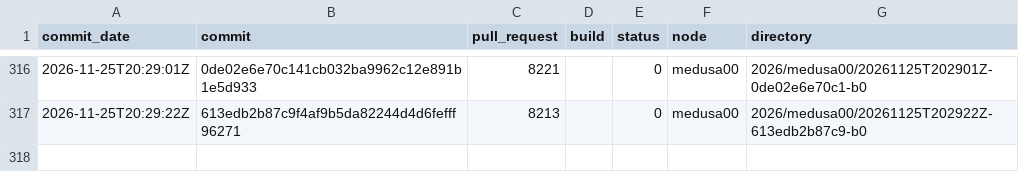
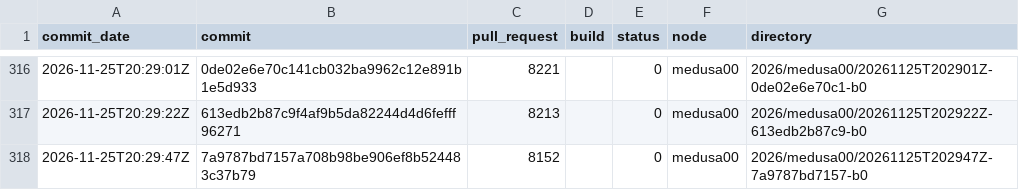
Before and after one commit to TheHPXProject/hpx-performance, a TSV file: runs.tsv, drawn as a sheet; only a part is shown, gaps mark what is left out.

```diff
--- a/runs.tsv
+++ b/runs.tsv
@@ -317 +317,2 @@ commit_date	commit	pull_request	build	status	node	directory
 2026-11-25T20:29:22Z	613edb2b87c9f4af9b5da82244d4d6fefff96271	8213		0	medusa00	2026/medusa00/20261125T202922Z-613edb2b87c9-b0
+2026-11-25T20:29:47Z	7a9787bd7157a708b98be906ef8b524483c37b79	8152		0	medusa00	2026/medusa00/20261125T202947Z-7a9787bd7157-b0
```
Also changed, not shown: 31 other files.
